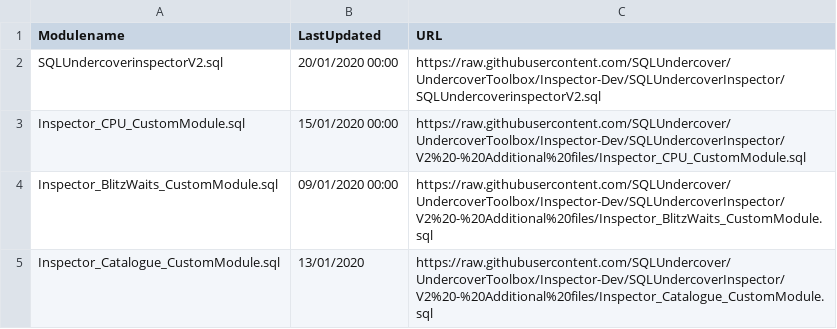
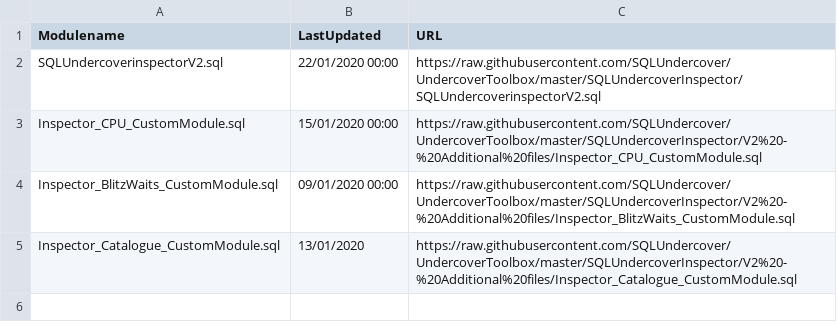
Before and after one commit to SQLUndercover/UndercoverToolbox, a CSV file: SQLUndercoverInspector/V2 - Additional files/Manifest.csv, drawn as a sheet.

Commit message:
Auto update manifest
Updated branch in URLs and revision date of the inspector install

```diff
--- a/SQLUndercoverInspector/V2 - Additional files/Manifest.csv
+++ b/SQLUndercoverInspector/V2 - Additional files/Manifest.csv
@@ -1,5 +1,5 @@
 Modulename,LastUpdated,URL
-SQLUndercoverinspectorV2.sql,20/01/2020 00:00,https://raw.githubusercontent.com/SQLUndercover/UndercoverToolbox/Inspector-Dev/SQLUndercoverInspector/SQLUndercoverinspectorV2.sql
-Inspector_CPU_CustomModule.sql,15/01/2020 00:00,https://raw.githubusercontent.com/SQLUndercover/UndercoverToolbox/Inspector-Dev/SQLUndercoverInspector/V2%20-%20Additional%20files/Inspector_CPU_CustomModule.sql
-Inspector_BlitzWaits_CustomModule.sql,09/01/2020 00:00,https://raw.githubusercontent.com/SQLUndercover/UndercoverToolbox/Inspector-Dev/SQLUndercoverInspector/V2%20-%20Additional%20files/Inspector_BlitzWaits_CustomModule.sql
-Inspector_Catalogue_CustomModule.sql,13/01/2020,https://raw.githubusercontent.com/SQLUndercover/UndercoverToolbox/Inspector-Dev/SQLUndercoverInspector/V2%20-%20Additional%20files/Inspector_Catalogue_CustomModule.sql
+SQLUndercoverinspectorV2.sql,22/01/2020 00:00,https://raw.githubusercontent.com/SQLUndercover/UndercoverToolbox/master/SQLUndercoverInspector/SQLUndercoverinspectorV2.sql
+Inspector_CPU_CustomModule.sql,15/01/2020 00:00,https://raw.githubusercontent.com/SQLUndercover/UndercoverToolbox/master/SQLUndercoverInspector/V2%20-%20Additional%20files/Inspector_CPU_CustomModule.sql
+Inspector_BlitzWaits_CustomModule.sql,09/01/2020 00:00,https://raw.githubusercontent.com/SQLUndercover/UndercoverToolbox/master/SQLUndercoverInspector/V2%20-%20Additional%20files/Inspector_BlitzWaits_CustomModule.sql
+Inspector_Catalogue_CustomModule.sql,13/01/2020,https://raw.githubusercontent.com/SQLUndercover/UndercoverToolbox/master/SQLUndercoverInspector/V2%20-%20Additional%20files/Inspector_Catalogue_CustomModule.sql
```
